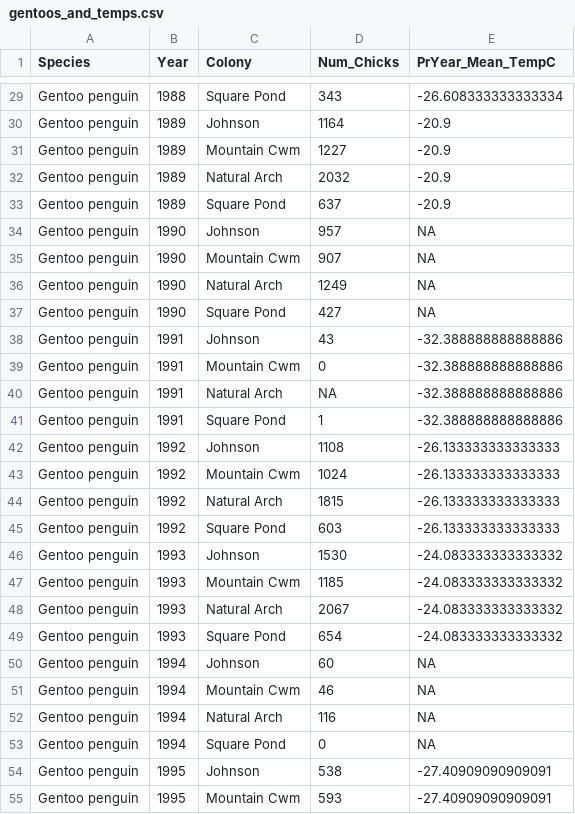
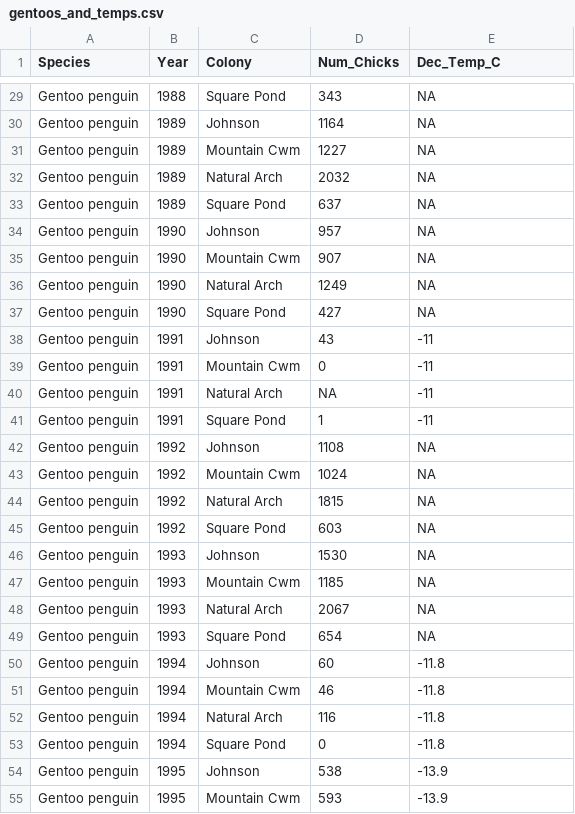
Before and after one commit to bleds22e/settlers_of_antarctica, a CSV file: modules/final_project/datasets/gentoos_and_temps.csv, drawn as a sheet; only a part is shown, gaps mark what is left out; the diff covers the shown part only; the diff names each change by its address in the sheet, - before the commit and + after, or states it on an @@ line.

Commit message:
December temps

```diff
--- a/modules/final_project/datasets/gentoos_and_temps.csv
+++ b/modules/final_project/datasets/gentoos_and_temps.csv
-E1: PrYear_Mean_TempC
+E1: Dec_Temp_C
-E29 (Dec_Temp_C): -26.608333333333334
+E29 (Dec_Temp_C): NA
-E30:E33 (Dec_Temp_C): -20.9
+E30:E33 (Dec_Temp_C): NA
-E38:E41 (Dec_Temp_C): -32.388888888888886
+E38:E41 (Dec_Temp_C): -11
-E42:E45 (Dec_Temp_C): -26.133333333333333
+E42:E45 (Dec_Temp_C): NA
-E46:E49 (Dec_Temp_C): -24.083333333333332
+E46:E49 (Dec_Temp_C): NA
-E50:E53 (Dec_Temp_C): NA
+E50:E53 (Dec_Temp_C): -11.8
-E54:E55 (Dec_Temp_C): -27.40909090909091
+E54:E55 (Dec_Temp_C): -13.9
```
Also changed, not shown: 146 edited cells elsewhere in this file.
